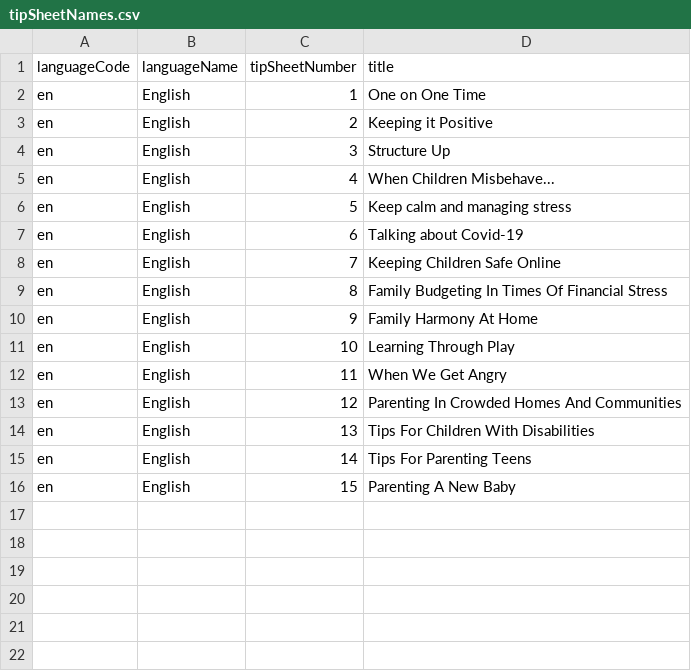
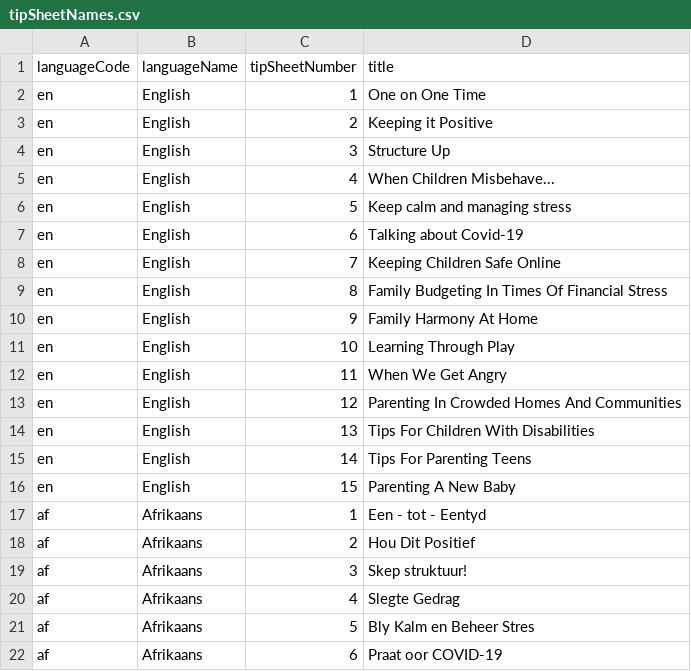
Before and after one commit to sylviawakoli/covid-parenting-website, a CSV file: src/assets/tip_sheets/tipSheetNames.csv, drawn as a sheet.

Commit message:
Adding Afrikaans tipsheets

```diff
--- a/src/assets/tip_sheets/tipSheetNames.csv
+++ b/src/assets/tip_sheets/tipSheetNames.csv
@@ -16 +16,7 @@ en,English,14,Tips For Parenting Teens
 en,English,15,Parenting A New Baby
+af,Afrikaans,1,Een - tot - Eentyd
+af,Afrikaans,2,Hou Dit Positief
+af,Afrikaans,3,Skep struktuur!
+af,Afrikaans,4,Slegte Gedrag
+af,Afrikaans,5,Bly Kalm en Beheer Stres
+af,Afrikaans,6,Praat oor COVID-19
```
Also changed, not shown: 8 other files.
